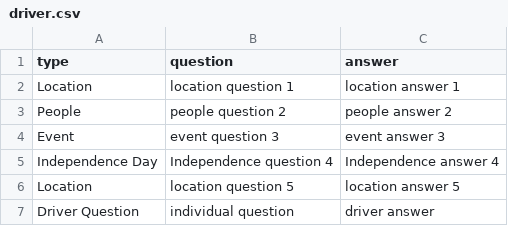
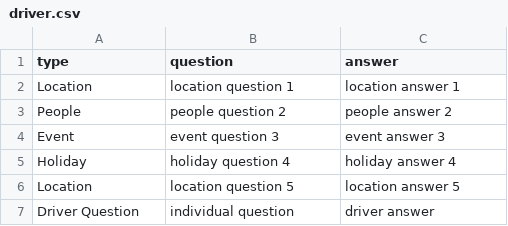
Before and after one commit to johnChandlerr/Trivial_Purfuit, a CSV file: Trivial_Purfuit/csvs/driver.csv, drawn as a sheet.

Commit message:
Update driver for Roll die and Q/A database

```diff
--- a/Trivial_Purfuit/csvs/driver.csv
+++ b/Trivial_Purfuit/csvs/driver.csv
@@ -4,3 +4,3 @@ People, people question 2,people answer 2
 Event,event question 3,event answer 3
-Independence Day,Independence question 4,Independence answer 4
+Holiday,holiday question 4,holiday answer 4
 Location,location question 5,location answer 5
```
Also changed, not shown: 1 other file.
